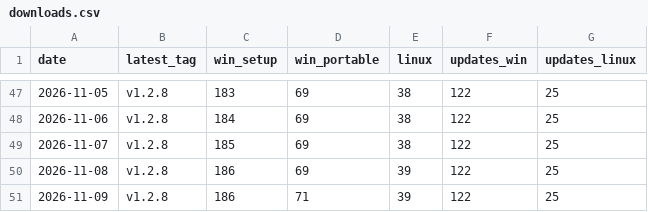
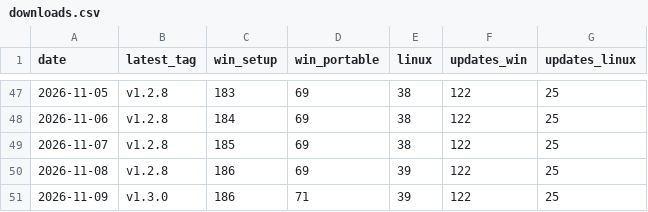
Before and after one commit to VDiPaola/Kickerino-releases, a CSV file: downloads.csv, drawn as a sheet; only a part is shown, gaps mark what is left out.

```diff
--- a/downloads.csv
+++ b/downloads.csv
@@ -50,2 +50,2 @@ date,latest_tag,win_setup,win_portable,linux,updates_win,updates_linux
 2026-11-08,v1.2.8,186,69,39,122,25
-2026-11-09,v1.2.8,186,71,39,122,25
+2026-11-09,v1.3.0,186,71,39,122,25
```
Also changed, not shown: 7 other files.
